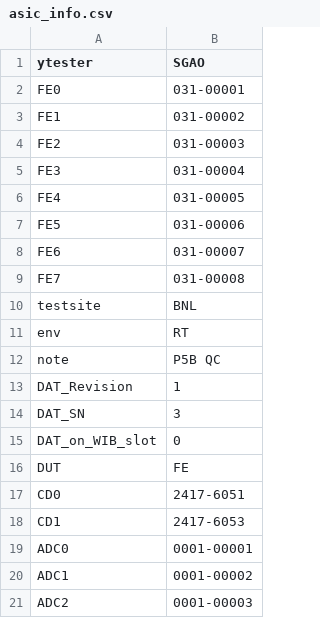
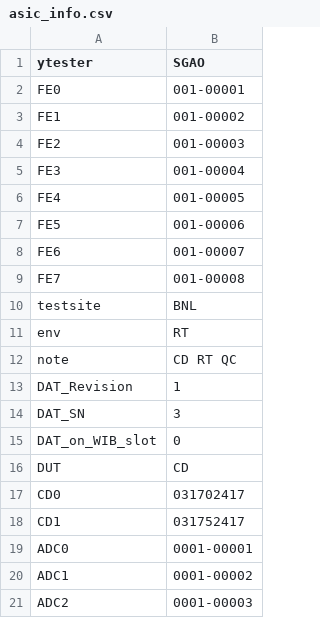
Before and after one commit to sgaobnl/BNL_CE_WIB_SW_QC, a CSV file: asic_info.csv, drawn as a sheet; only a part is shown.

```diff
--- a/asic_info.csv
+++ b/asic_info.csv
@@ -1,13 +1,13 @@
 ytester,SGAO,
-FE0,031-00001,
-FE1,031-00002,
-FE2,031-00003,
-FE3,031-00004,
-FE4,031-00005,
-FE5,031-00006,
-FE6,031-00007,
-FE7,031-00008,
+FE0,001-00001,
+FE1,001-00002,
+FE2,001-00003,
+FE3,001-00004,
+FE4,001-00005,
+FE5,001-00006,
+FE6,001-00007,
+FE7,001-00008,
 testsite,BNL,
 env,RT,
-note,P5B QC,
+note,CD RT QC,
 DAT_Revision,1,
@@ -15,5 +15,5 @@ DAT_SN,3,
 DAT_on_WIB_slot,0,
-DUT,FE,
-CD0,2417-6051,
-CD1,2417-6053,
+DUT,CD,
+CD0,031702417,
+CD1,031752417,
 ADC0,0001-00001,
```
Also changed, not shown: readback/asic_info.csv, 12 other files.
